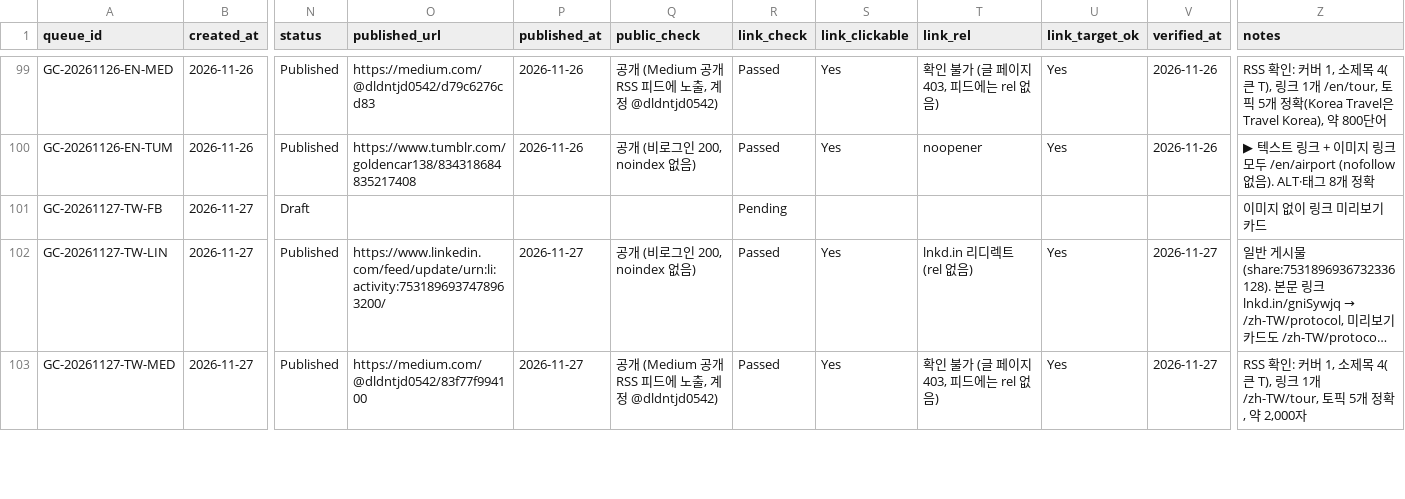
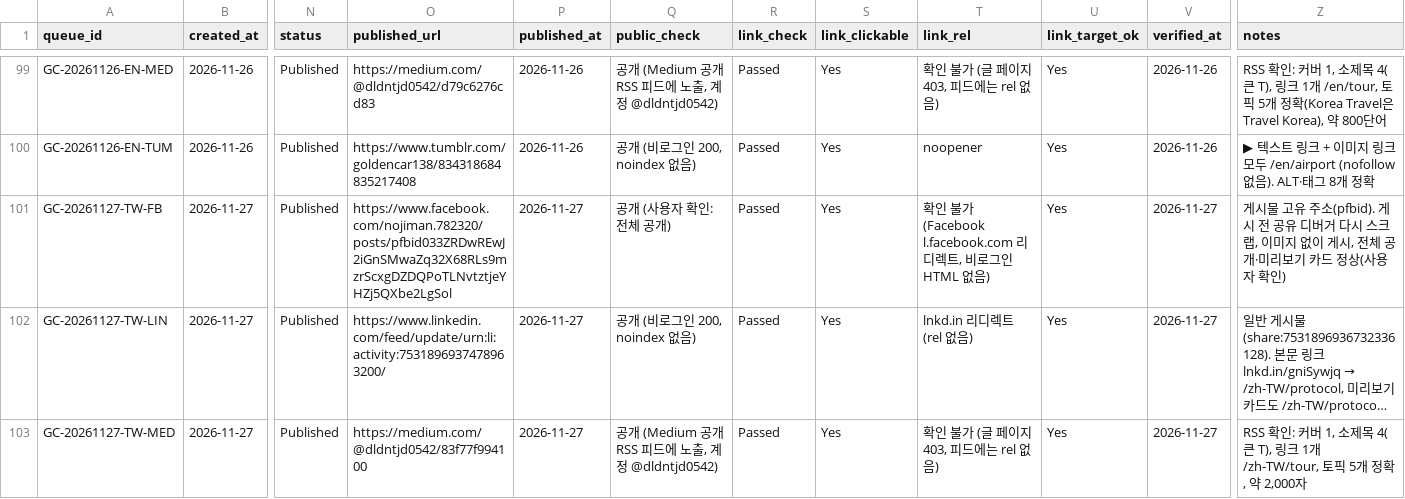
Before and after one commit to NJM-hub/NJM, a CSV file: .claude/skills/goldencar-backlink/queue-log.csv, drawn as a sheet; only a part is shown, gaps mark what is left out; long unchanged cells end in …; the diff names each change by its address in the sheet, - before the commit and + after, or states it on an @@ line.

```diff
--- a/.claude/skills/goldencar-backlink/queue-log.csv
+++ b/.claude/skills/goldencar-backlink/queue-log.csv
-N101 (status): Draft
+N101 (status): Published
-O101 (published_url): (empty)
+O101 (published_url): https://www.facebook.com/nojiman.782320/posts/pfbid033ZRDwREwJ2iGnSMwaZq32X68RLs9mzrScxgDZDQPoTLNvtztjeYHZj5QXbe2LgSol
-P101 (published_at): (empty)
+P101 (published_at): 2026-11-27
-Q101 (public_check): (empty)
+Q101 (public_check): 공개 (사용자 확인: 전체 공개)
-R101 (link_check): Pending
+R101 (link_check): Passed
-S101 (link_clickable): (empty)
+S101 (link_clickable): Yes
-T101 (link_rel): (empty)
+T101 (link_rel): 확인 불가 (Facebook l.facebook.com 리디렉트, 비로그인 HTML 없음)
-U101 (link_target_ok): (empty)
+U101 (link_target_ok): Yes
-V101 (verified_at): (empty)
+V101 (verified_at): 2026-11-27
-Z101 (notes): 이미지 없이 링크 미리보기 카드
+Z101 (notes): 게시물 고유 주소(pfbid). 게시 전 공유 디버거 다시 스크랩, 이미지 없이 게시, 전체 공개·미리보기 카드 정상(사용자 확인)
```
